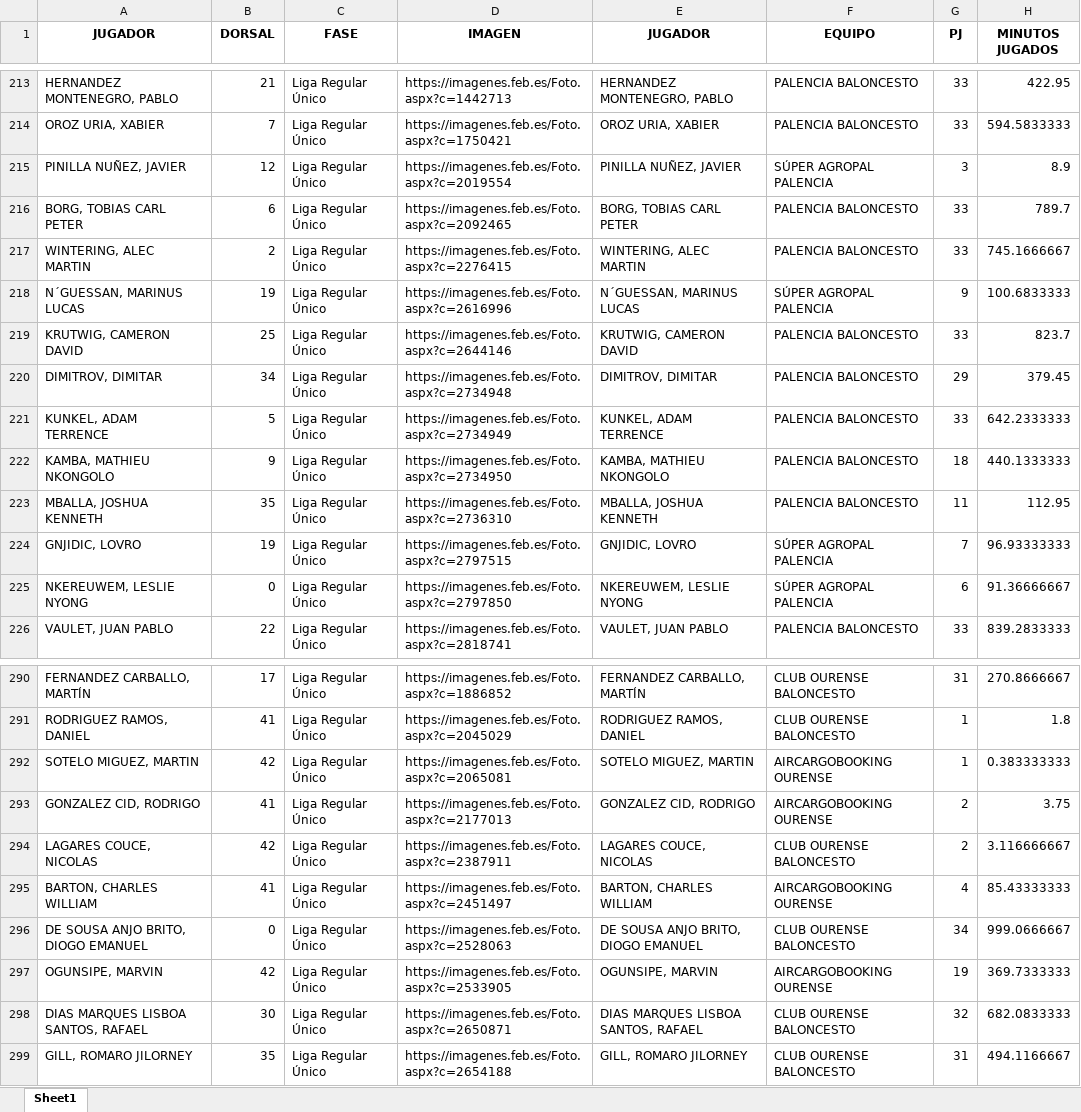
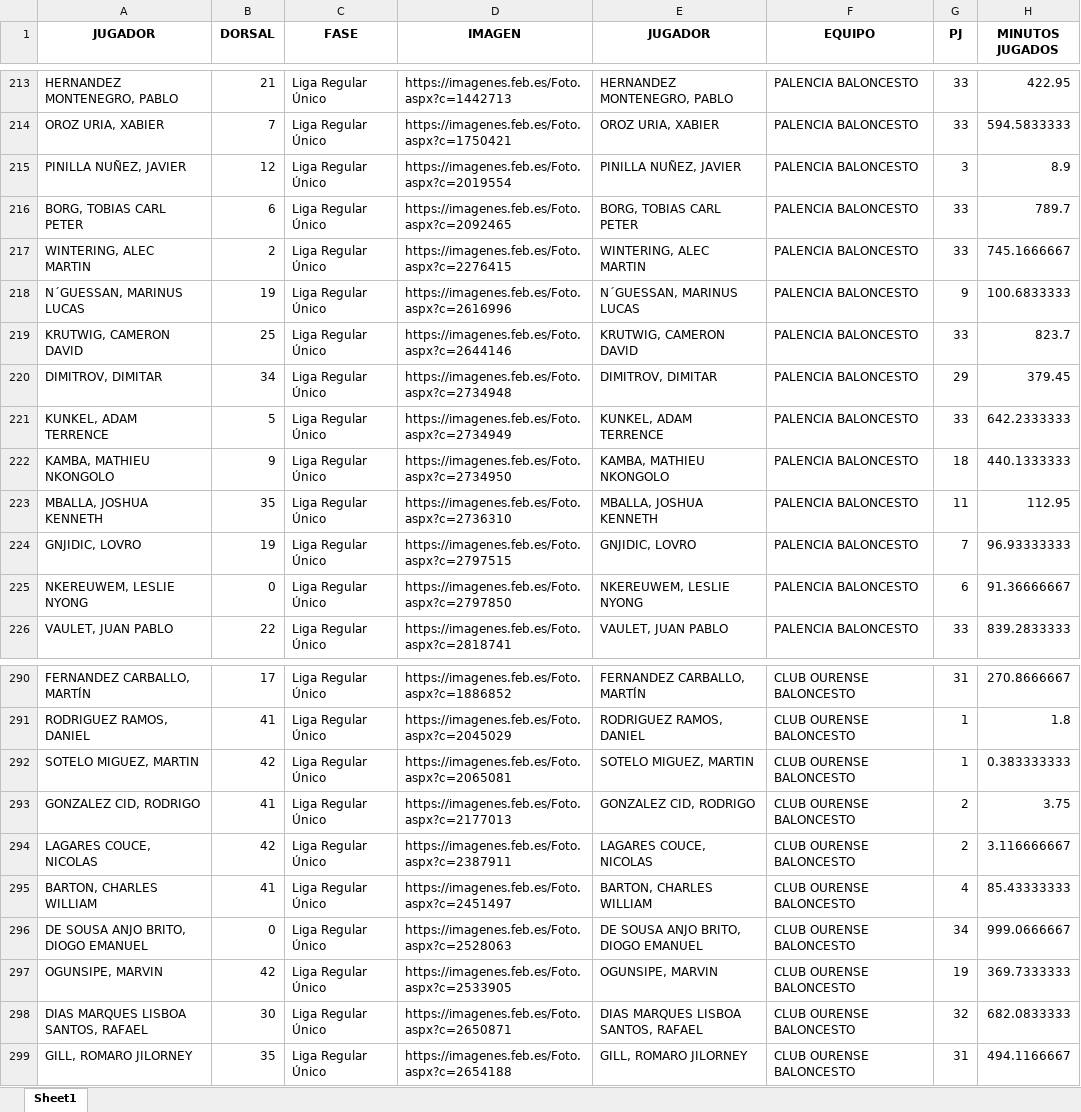
Before and after one commit to bale2manos/feb_scraper, an Excel workbook: data/1FEB_24_25/players_24_25_1FEB.xlsx, sheet Sheet1, drawn as a sheet; only a part is shown, gaps mark what is left out; values as stored, in another font and other column widths than the file's, no borders; the diff names each change by its address in the sheet, - before the commit and + after, or states it on an @@ line.

```diff
--- a/data/1FEB_24_25/players_24_25_1FEB.xlsx (sheet Sheet1)
+++ b/data/1FEB_24_25/players_24_25_1FEB.xlsx (sheet Sheet1)
-F215 (EQUIPO): SÚPER AGROPAL PALENCIA
+F215 (EQUIPO): PALENCIA BALONCESTO
-F218 (EQUIPO): SÚPER AGROPAL PALENCIA
+F218 (EQUIPO): PALENCIA BALONCESTO
-F224:F225 (EQUIPO): SÚPER AGROPAL PALENCIA
+F224:F225 (EQUIPO): PALENCIA BALONCESTO
-F292:F293 (EQUIPO): AIRCARGOBOOKING OURENSE
+F292:F293 (EQUIPO): CLUB OURENSE BALONCESTO
-F295 (EQUIPO): AIRCARGOBOOKING OURENSE
+F295 (EQUIPO): CLUB OURENSE BALONCESTO
-F297 (EQUIPO): AIRCARGOBOOKING OURENSE
+F297 (EQUIPO): CLUB OURENSE BALONCESTO
```
Also changed, not shown: data/1FEB_24_25/assists_24_25_1FEB.xlsx, data/1FEB_24_25/boxscores_24_25_1FEB.xlsx, 22 other files.
